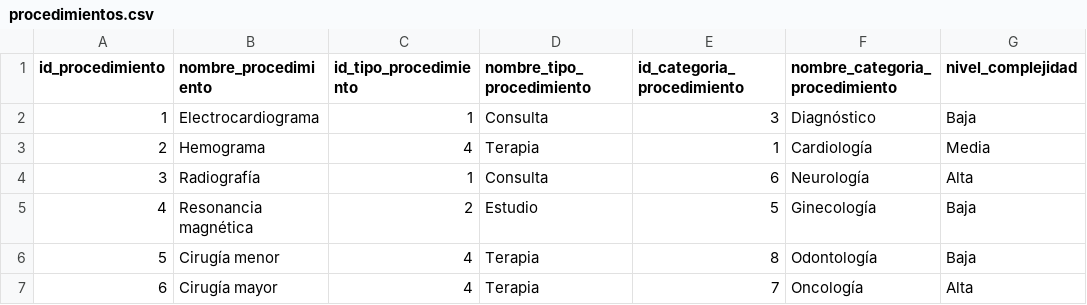
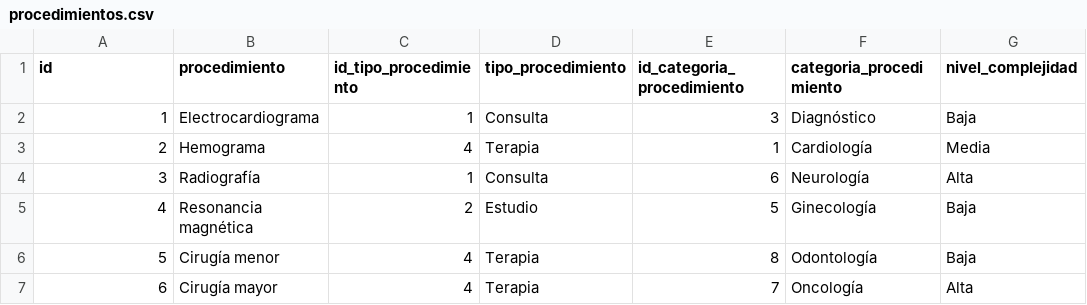
Before and after one commit to FelipeCarrozzo/Portfolio, a CSV file: DW_CentroSalud/data/procedimientos.csv, drawn as a sheet; only a part is shown.

```diff
--- a/DW_CentroSalud/data/procedimientos.csv
+++ b/DW_CentroSalud/data/procedimientos.csv
@@ -1,2 +1,2 @@
-id_procedimiento,nombre_procedimiento,id_tipo_procedimiento,nombre_tipo_procedimiento,id_categoria_procedimiento,nombre_categoria_procedimiento,nivel_complejidad
+id,procedimiento,id_tipo_procedimiento,tipo_procedimiento,id_categoria_procedimiento,categoria_procedimiento,nivel_complejidad
 1,Electrocardiograma,1,Consulta,3,Diagnóstico,Baja
```
Also changed, not shown: DW_CentroSalud/data/atenciones.csv, DW_CentroSalud/data/medicos.csv, 1 other file.
